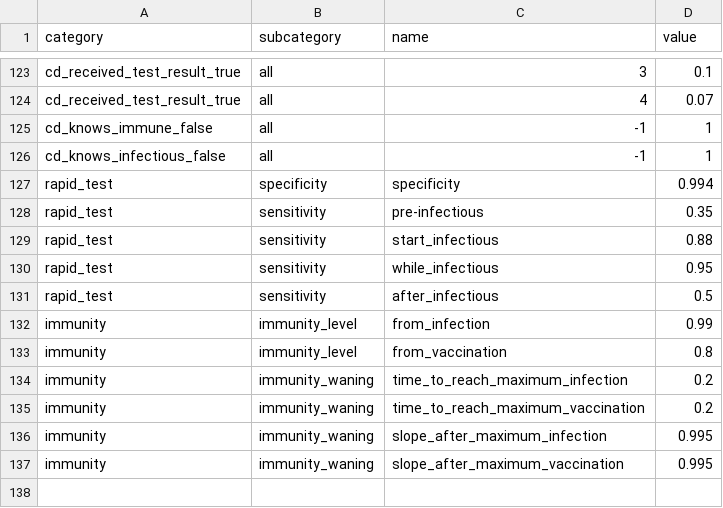
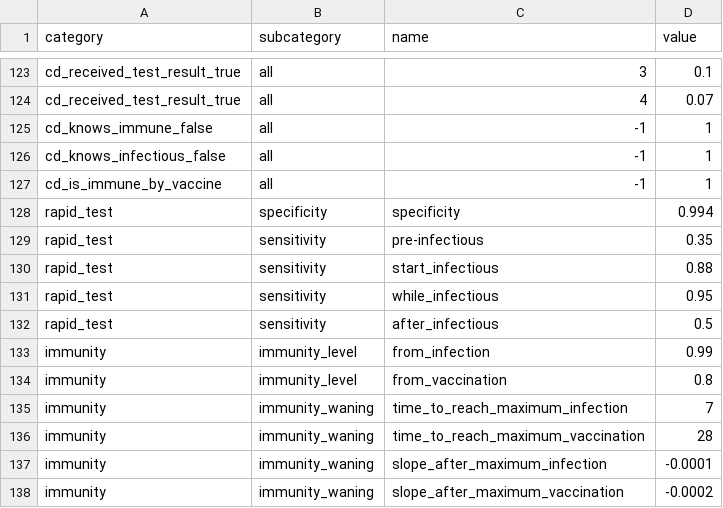
Before and after one commit to covid-19-impact-lab/sid, a CSV file: src/sid/covid_epi_params.csv, drawn as a sheet; only a part is shown, gaps mark what is left out.

```diff
--- a/src/sid/covid_epi_params.csv
+++ b/src/sid/covid_epi_params.csv
@@ -126,2 +126,3 @@ cd_knows_immune_false,all,-1,1
 cd_knows_infectious_false,all,-1,1
+cd_is_immune_by_vaccine,all,-1,1
 rapid_test,specificity,specificity,0.994
@@ -133,5 +134,5 @@ immunity,immunity_level,from_infection,0.99
 immunity,immunity_level,from_vaccination,0.8
-immunity,immunity_waning,time_to_reach_maximum_infection,0.2
-immunity,immunity_waning,time_to_reach_maximum_vaccination,0.2
-immunity,immunity_waning,slope_after_maximum_infection,0.995
-immunity,immunity_waning,slope_after_maximum_vaccination,0.995
+immunity,immunity_waning,time_to_reach_maximum_infection,7
+immunity,immunity_waning,time_to_reach_maximum_vaccination,28
+immunity,immunity_waning,slope_after_maximum_infection,-0.0001
+immunity,immunity_waning,slope_after_maximum_vaccination,-0.0002
```
Also changed, not shown: 6 other files.
